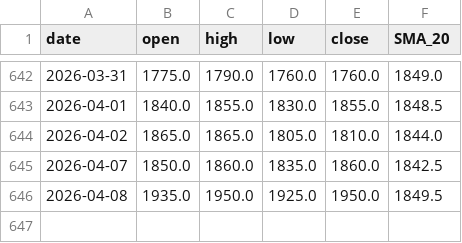
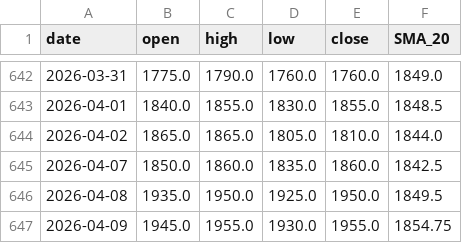
Before and after one commit to npc945/TSE-StrategyBot, a CSV file: web_kline_2330_daily.csv, drawn as a sheet; only a part is shown, gaps mark what is left out; the diff names each change by its address in the sheet, - before the commit and + after, or states it on an @@ line.

Commit message:
Auto-update daily live data 週四 2026/04/09

```diff
--- a/web_kline_2330_daily.csv
+++ b/web_kline_2330_daily.csv
+row 647: 2026-04-09 | 1945.0 | 1955.0 | 1930.0 | 1955.0 | 1854.75
```
Also changed, not shown: web_kline_2317_daily.csv, web_kline_2454_daily.csv, 4 other files.
